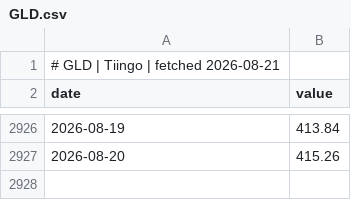
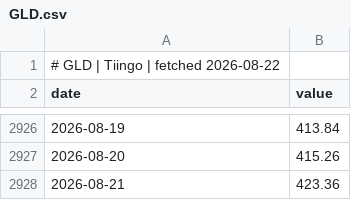
Before and after one commit to GunDamnBoy/chart-of-the-day, a CSV file: data/series/GLD.csv, drawn as a sheet; only a part is shown, gaps mark what is left out.

```diff
--- a/data/series/GLD.csv
+++ b/data/series/GLD.csv
@@ -1,2 +1,2 @@
-# GLD | Tiingo | fetched 2026-08-21
+# GLD | Tiingo | fetched 2026-08-22
 date,value
@@ -2927 +2927,2 @@ date,value
 2026-08-20,415.26
+2026-08-21,423.36
```
Also changed, not shown: data/series/2330.TW.csv, data/series/NASDAQCOM.csv, 44 other files.
